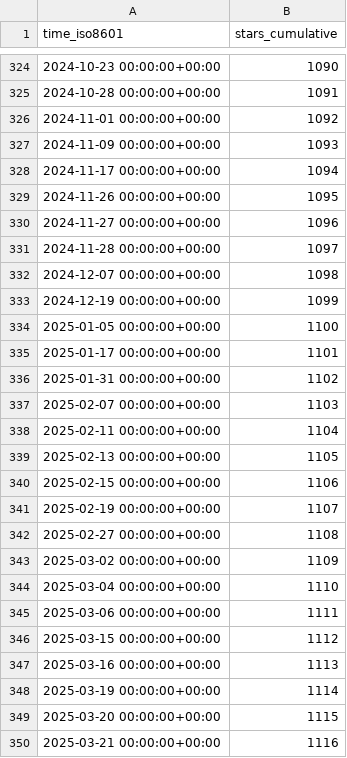
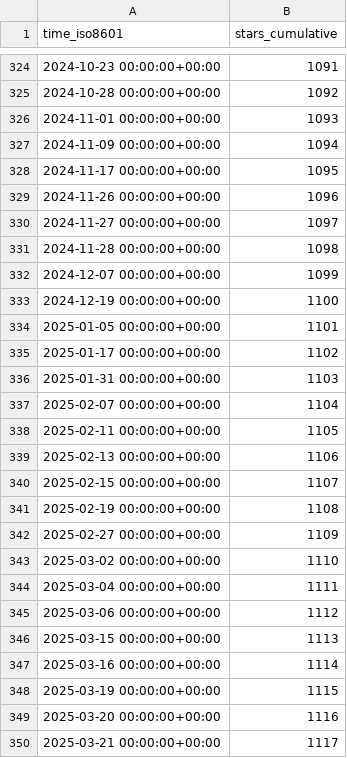
Before and after one commit to gitsrc/icefirelabs-status, a CSV file: IceFireDB/IceFireDB/ghrs-data/stargazers.csv, drawn as a sheet; only a part is shown, gaps mark what is left out; the diff covers the shown part only.

```diff
--- a/IceFireDB/IceFireDB/ghrs-data/stargazers.csv
+++ b/IceFireDB/IceFireDB/ghrs-data/stargazers.csv
@@ -324,27 +324,27 @@ time_iso8601,stars_cumulative
-2024-10-23 00:00:00+00:00,1090
-2024-10-28 00:00:00+00:00,1091
-2024-11-01 00:00:00+00:00,1092
-2024-11-09 00:00:00+00:00,1093
-2024-11-17 00:00:00+00:00,1094
-2024-11-26 00:00:00+00:00,1095
-2024-11-27 00:00:00+00:00,1096
-2024-11-28 00:00:00+00:00,1097
-2024-12-07 00:00:00+00:00,1098
-2024-12-19 00:00:00+00:00,1099
-2025-01-05 00:00:00+00:00,1100
-2025-01-17 00:00:00+00:00,1101
-2025-01-31 00:00:00+00:00,1102
-2025-02-07 00:00:00+00:00,1103
-2025-02-11 00:00:00+00:00,1104
-2025-02-13 00:00:00+00:00,1105
-2025-02-15 00:00:00+00:00,1106
-2025-02-19 00:00:00+00:00,1107
-2025-02-27 00:00:00+00:00,1108
-2025-03-02 00:00:00+00:00,1109
-2025-03-04 00:00:00+00:00,1110
-2025-03-06 00:00:00+00:00,1111
-2025-03-15 00:00:00+00:00,1112
-2025-03-16 00:00:00+00:00,1113
-2025-03-19 00:00:00+00:00,1114
-2025-03-20 00:00:00+00:00,1115
-2025-03-21 00:00:00+00:00,1116
+2024-10-23 00:00:00+00:00,1091
+2024-10-28 00:00:00+00:00,1092
+2024-11-01 00:00:00+00:00,1093
+2024-11-09 00:00:00+00:00,1094
+2024-11-17 00:00:00+00:00,1095
+2024-11-26 00:00:00+00:00,1096
+2024-11-27 00:00:00+00:00,1097
+2024-11-28 00:00:00+00:00,1098
+2024-12-07 00:00:00+00:00,1099
+2024-12-19 00:00:00+00:00,1100
+2025-01-05 00:00:00+00:00,1101
+2025-01-17 00:00:00+00:00,1102
+2025-01-31 00:00:00+00:00,1103
+2025-02-07 00:00:00+00:00,1104
+2025-02-11 00:00:00+00:00,1105
+2025-02-13 00:00:00+00:00,1106
+2025-02-15 00:00:00+00:00,1107
+2025-02-19 00:00:00+00:00,1108
+2025-02-27 00:00:00+00:00,1109
+2025-03-02 00:00:00+00:00,1110
+2025-03-04 00:00:00+00:00,1111
+2025-03-06 00:00:00+00:00,1112
+2025-03-15 00:00:00+00:00,1113
+2025-03-16 00:00:00+00:00,1114
+2025-03-19 00:00:00+00:00,1115
+2025-03-20 00:00:00+00:00,1116
+2025-03-21 00:00:00+00:00,1117
```
Also changed, not shown: 1 added row and 56 edited cells elsewhere in this file, IceFireDB/IceFireDB/ghrs-data/forks.csv.
